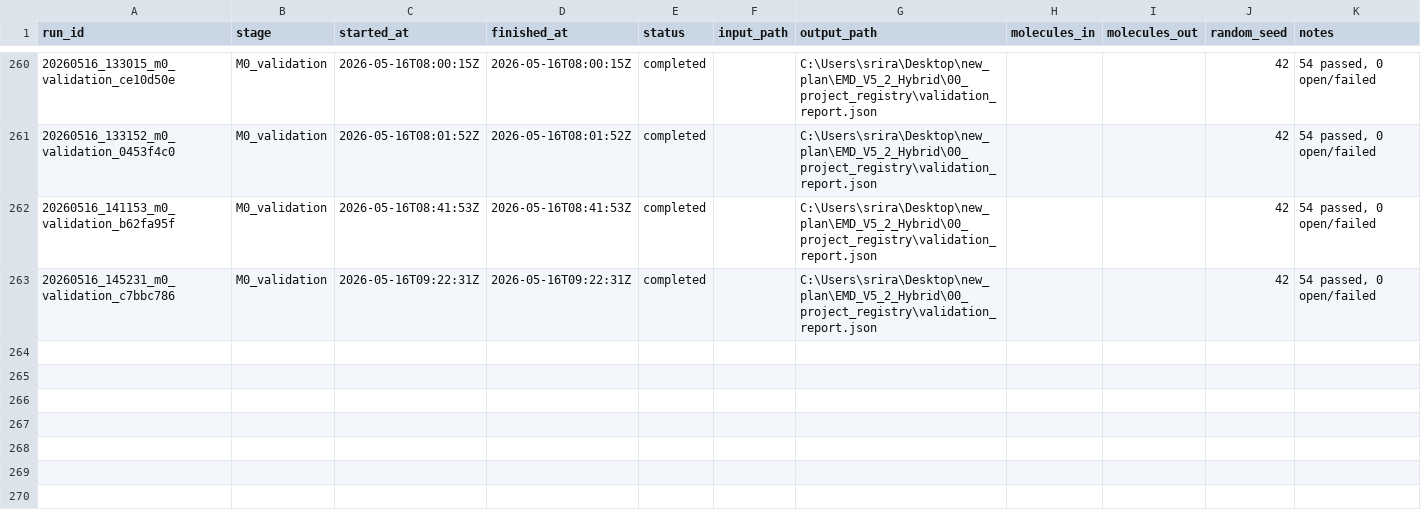
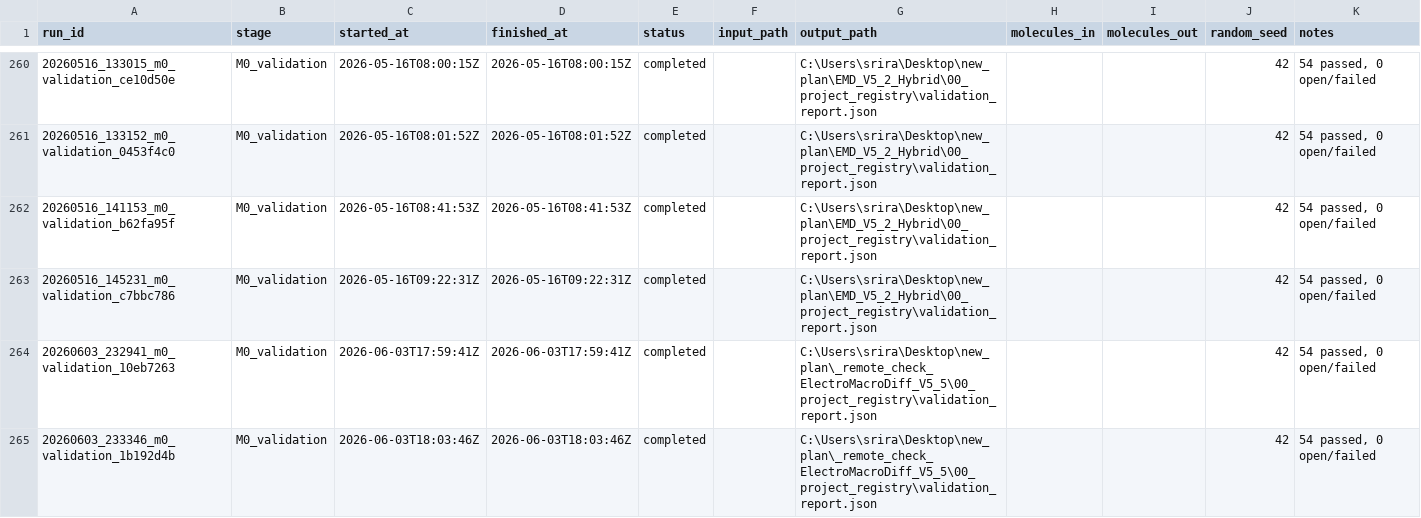
Before and after one commit to jagirisriram67-ctrl/ElectroMacroDiff-V5.5, a CSV file: 00_project_registry/run_registry.csv, drawn as a sheet; only a part is shown, gaps mark what is left out; the diff names each change by its address in the sheet, - before the commit and + after, or states it on an @@ line.

```diff
--- a/00_project_registry/run_registry.csv
+++ b/00_project_registry/run_registry.csv
+row 264: 20260603_232941_m0_validation_10eb7263 | M0_validation | 2026-06-03T17:59:41Z | 2026-06-03T17:59:41Z | completed |  | C:\Users\srira\Desktop\new_plan\_remote_check_ElectroMacroDiff_V5_5\00_project_registry\validation_report.json |  |  | 42 | 54 passed, 0 open/failed
+row 265: 20260603_233346_m0_validation_1b192d4b | M0_validation | 2026-06-03T18:03:46Z | 2026-06-03T18:03:46Z | completed |  | C:\Users\srira\Desktop\new_plan\_remote_check_ElectroMacroDiff_V5_5\00_project_registry\validation_report.json |  |  | 42 | 54 passed, 0 open/failed
```
Also changed, not shown: 00_project_registry/artifact_registry.csv, 35 other files.
